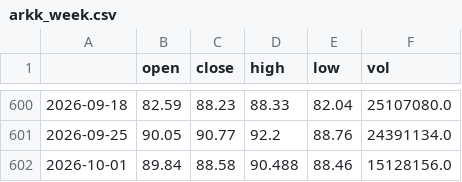
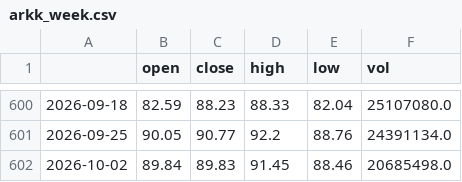
Before and after one commit to 1278943518/ndx-bubble-daily, a CSV file: bubble_data/arkk_week.csv, drawn as a sheet; only a part is shown, gaps mark what is left out.

```diff
--- a/bubble_data/arkk_week.csv
+++ b/bubble_data/arkk_week.csv
@@ -601,2 +601,2 @@
 2026-09-25,90.05,90.77,92.2,88.76,24391134.0
-2026-10-01,89.84,88.58,90.488,88.46,15128156.0
+2026-10-02,89.84,89.83,91.45,88.46,20685498.0
```
Also changed, not shown: bubble_data/cape_month.csv, bubble_data/fng_daily.csv, 12 other files.
